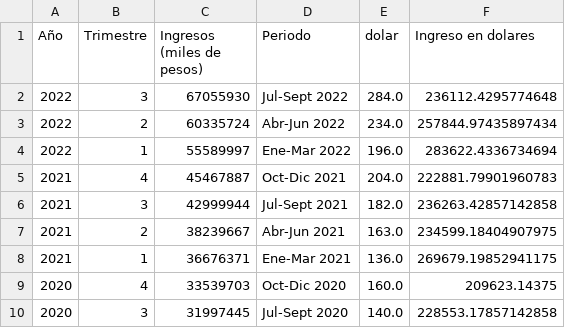
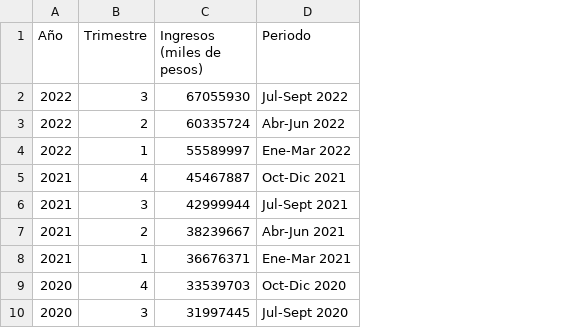
Before and after one commit to A-Lasso/Proyecto_Individual2, a CSV file: csv_api/Ingresos_Inter_Fijo.csv, drawn as a sheet; only a part is shown; the diff names each change by its address in the sheet, - before the commit and + after, or states it on an @@ line.

```diff
--- a/csv_api/Ingresos_Inter_Fijo.csv
+++ b/csv_api/Ingresos_Inter_Fijo.csv
-column E (dolar), rows 2-10: 284.0 | 234.0 | 196.0 | 204.0 | 182.0 | 163.0 | 136.0 | 160.0 | 140.0
-column F (Ingreso en dolares), rows 2-10: 236112.4295774648 | 257844.97435897434 | 283622.4336734694 | 222881.79901960783 | 236263.42857142858 | 234599.18404907975 | 269679.19852941175 | 209623.14375 | 228553.17857142858
```
Also changed, not shown: csv_api/Provincias.csv, 7 other files.
